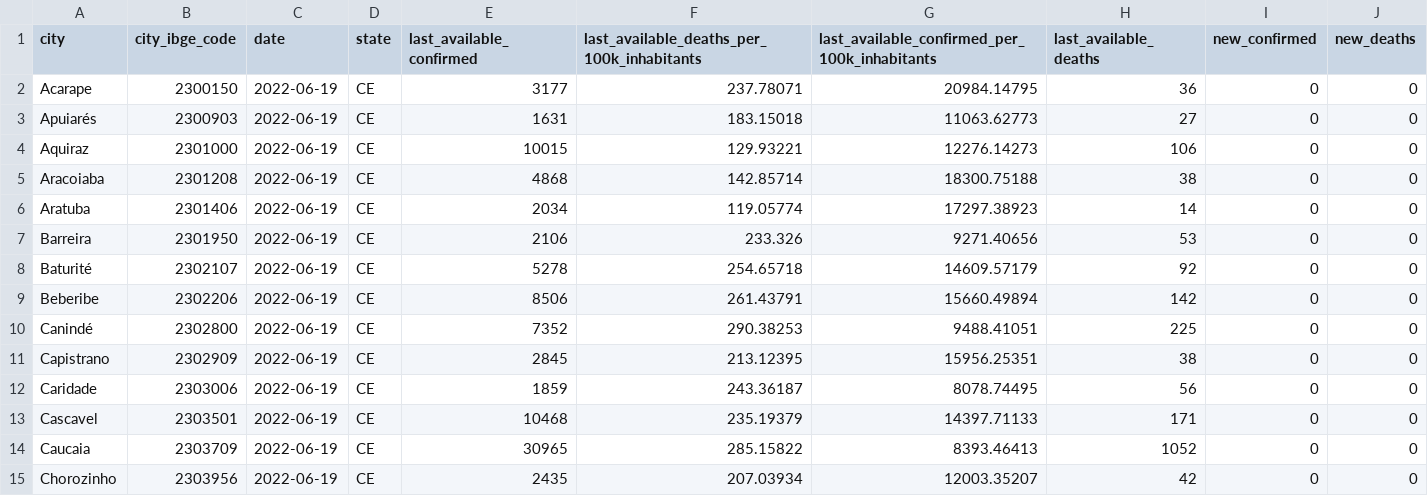
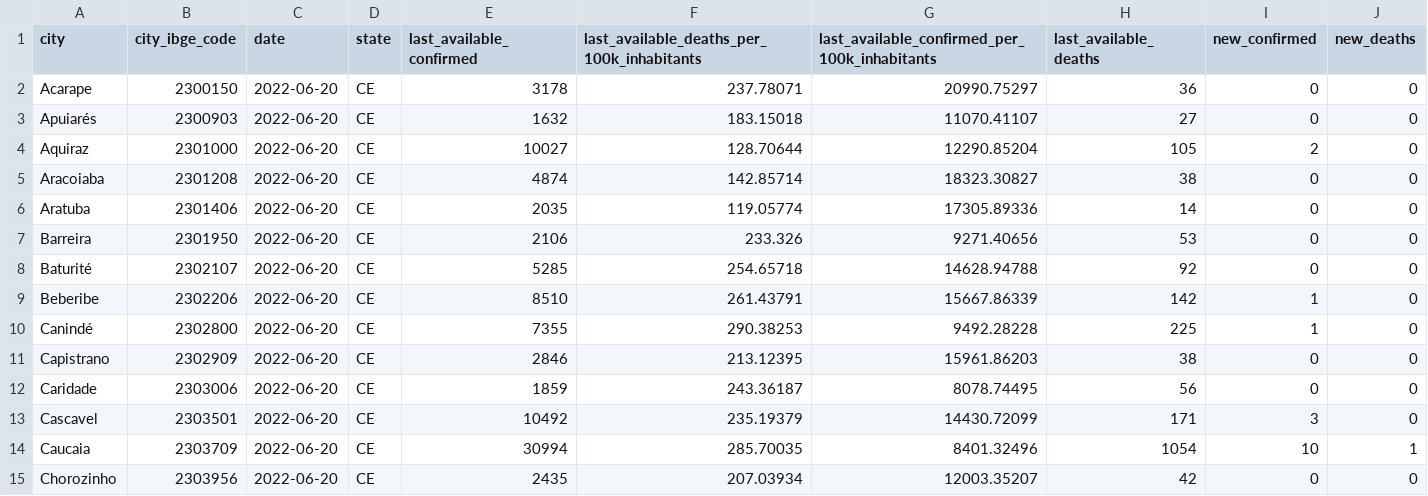
Before and after one commit to painelcovid19/painelcovid19.github.io, a CSV file: data/df_dados_macro_regioes_ceara.csv, drawn as a sheet; only a part is shown; the diff covers the shown part only.

```diff
--- a/data/df_dados_macro_regioes_ceara.csv
+++ b/data/df_dados_macro_regioes_ceara.csv
@@ -1,15 +1,15 @@
 city,city_ibge_code,date,state,last_available_confirmed,last_available_deaths_per_100k_inhabitants,last_available_confirmed_per_100k_inhabitants,last_available_deaths,new_confirmed,new_deaths
-Acarape,2300150,2022-06-19,CE,3177,237.78071,20984.14795,36,0,0
-Apuiarés,2300903,2022-06-19,CE,1631,183.15018,11063.62773,27,0,0
-Aquiraz,2301000,2022-06-19,CE,10015,129.93221,12276.14273,106,0,0
-Aracoiaba,2301208,2022-06-19,CE,4868,142.85714,18300.75188,38,0,0
-Aratuba,2301406,2022-06-19,CE,2034,119.05774,17297.38923,14,0,0
-Barreira,2301950,2022-06-19,CE,2106,233.326,9271.40656,53,0,0
-Baturité,2302107,2022-06-19,CE,5278,254.65718,14609.57179,92,0,0
-Beberibe,2302206,2022-06-19,CE,8506,261.43791,15660.49894,142,0,0
-Canindé,2302800,2022-06-19,CE,7352,290.38253,9488.41051,225,0,0
-Capistrano,2302909,2022-06-19,CE,2845,213.12395,15956.25351,38,0,0
-Caridade,2303006,2022-06-19,CE,1859,243.36187,8078.74495,56,0,0
-Cascavel,2303501,2022-06-19,CE,10468,235.19379,14397.71133,171,0,0
-Caucaia,2303709,2022-06-19,CE,30965,285.15822,8393.46413,1052,0,0
-Chorozinho,2303956,2022-06-19,CE,2435,207.03934,12003.35207,42,0,0
+Acarape,2300150,2022-06-20,CE,3178,237.78071,20990.75297,36,0,0
+Apuiarés,2300903,2022-06-20,CE,1632,183.15018,11070.41107,27,0,0
+Aquiraz,2301000,2022-06-20,CE,10027,128.70644,12290.85204,105,2,0
+Aracoiaba,2301208,2022-06-20,CE,4874,142.85714,18323.30827,38,0,0
+Aratuba,2301406,2022-06-20,CE,2035,119.05774,17305.89336,14,0,0
+Barreira,2301950,2022-06-20,CE,2106,233.326,9271.40656,53,0,0
+Baturité,2302107,2022-06-20,CE,5285,254.65718,14628.94788,92,0,0
+Beberibe,2302206,2022-06-20,CE,8510,261.43791,15667.86339,142,1,0
+Canindé,2302800,2022-06-20,CE,7355,290.38253,9492.28228,225,1,0
+Capistrano,2302909,2022-06-20,CE,2846,213.12395,15961.86203,38,0,0
+Caridade,2303006,2022-06-20,CE,1859,243.36187,8078.74495,56,0,0
+Cascavel,2303501,2022-06-20,CE,10492,235.19379,14430.72099,171,3,0
+Caucaia,2303709,2022-06-20,CE,30994,285.70035,8401.32496,1054,10,1
+Chorozinho,2303956,2022-06-20,CE,2435,207.03934,12003.35207,42,0,0
```
Also changed, not shown: 70 edited cells elsewhere in this file, data/df_dados_macro_regioes_bahia.csv.
